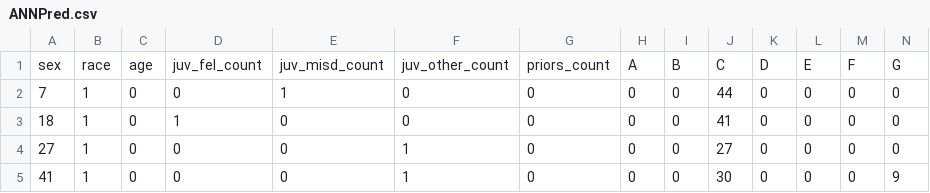
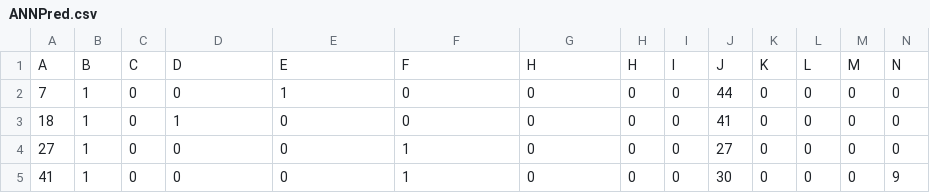
Before and after one commit to Criminal-Justice-Comps/datasets, a CSV file: Data Analytics/ANNPred.csv, drawn as a sheet; only a part is shown; removed rows and columns are numbered as before the commit, all else as after; rows hold the shown columns only; the diff names each change by its address in the sheet, - before the commit and + after, or states it on an @@ line.

Commit message:
New graphs for slides, added clusterAnalytics

```diff
--- a/Data Analytics/ANNPred.csv
+++ b/Data Analytics/ANNPred.csv
-row 1: sex | race | age | juv_fel_count | juv_misd_count | juv_other_count | priors_count | A | B | C | D | E | F | G
+row 1: A | B | C | D | E | F | H | H | I | J | K | L | M | N
```
Also changed, not shown: 15 other files.
